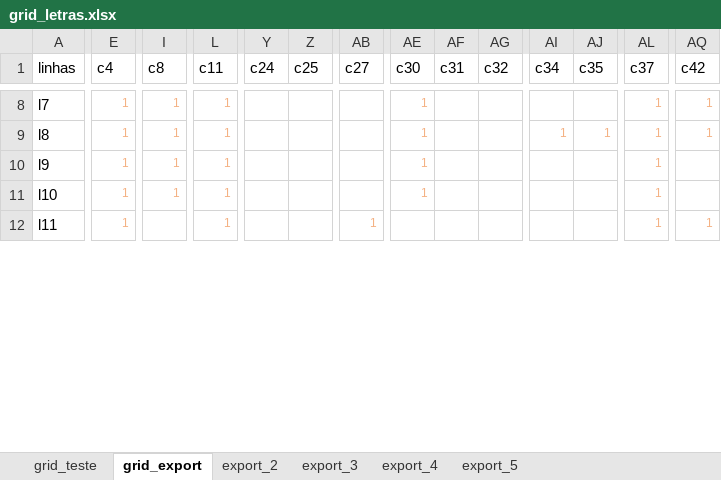
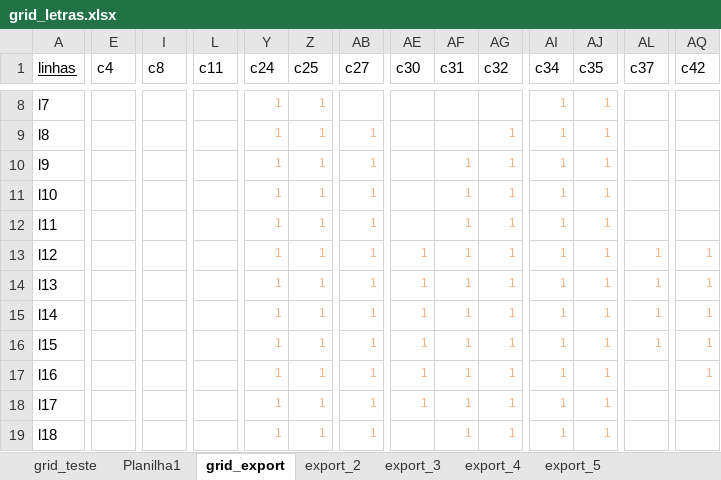
Before and after one commit to tchiluanda/garantias, an Excel workbook: grid_letras.xlsx, sheet grid_export, drawn as a sheet; only a part is shown, gaps mark what is left out; values as stored, in another font and other column widths than the file's, no borders; conditional formats not drawn; rows hold the shown columns only; the diff covers the shown part only; the diff names each change by its address in the sheet, - before the commit and + after, or states it on an @@ line.

Commit message:
Update grid_letras.xlsx

```diff
--- a/grid_letras.xlsx (sheet grid_export)
+++ b/grid_letras.xlsx (sheet grid_export)
+sheet tab: Planilha1
-A1 underline: off
+A1 underline: on
-E8:E12 (c4): 1
+E8:E12 (c4): (empty)
-I8:I11 (c8): 1
+I8:I11 (c8): (empty)
-L8:L12 (c11): 1
+L8:L12 (c11): (empty)
-Y8:Y12 (c24): (empty)
+Y8:Y12 (c24): 1
-Z8:Z12 (c25): (empty)
+Z8:Z12 (c25): 1
-AE8:AE11 (c30): 1
+AE8:AE11 (c30): (empty)
-AI8 (c34): (empty)
+AI8 (c34): 1
-AJ8 (c35): (empty)
+AJ8 (c35): 1
-AL8:AL12 (c37): 1
+AL8:AL12 (c37): (empty)
-AQ8:AQ9 (c42): 1
+AQ8:AQ9 (c42): (empty)
-AB9:AB11 (c27): (empty)
+AB9:AB11 (c27): 1
-AG9:AG12 (c32): (empty)
+AG9:AG12 (c32): 1
-AF10:AF12 (c31): (empty)
+AF10:AF12 (c31): 1
-AI10:AI12 (c34): (empty)
+AI10:AI12 (c34): 1
-AJ10:AJ12 (c35): (empty)
+AJ10:AJ12 (c35): 1
-AQ12 (c42): 1
+AQ12 (c42): (empty)
+row 13: l12 |  |  |  | 1 | 1 | 1 | 1 | 1 | 1 | 1 | 1 | 1 | 1
+row 14: l13 |  |  |  | 1 | 1 | 1 | 1 | 1 | 1 | 1 | 1 | 1 | 1
+row 15: l14 |  |  |  | 1 | 1 | 1 | 1 | 1 | 1 | 1 | 1 | 1 | 1
+row 16: l15 |  |  |  | 1 | 1 | 1 | 1 | 1 | 1 | 1 | 1 | 1 | 1
+row 17: l16 |  |  |  | 1 | 1 | 1 | 1 | 1 | 1 | 1 | 1 |  | 1
+row 18: l17 |  |  |  | 1 | 1 | 1 | 1 | 1 | 1 | 1 | 1
+row 19: l18 |  |  |  | 1 | 1 | 1 |  | 1 | 1 | 1 | 1
```
Also changed, not shown: 26 added rows and 103 edited cells elsewhere in this sheet, sheet grid_teste, charts or pictures.
